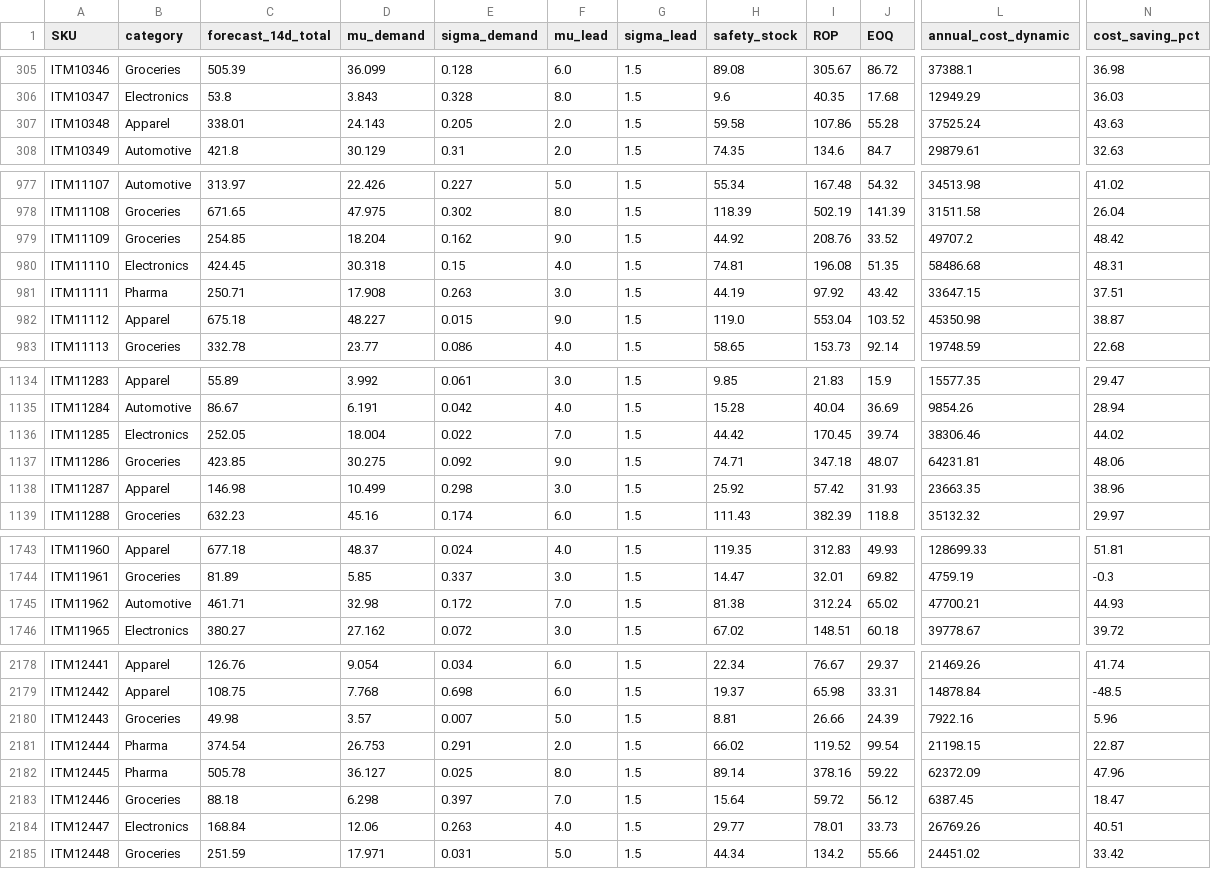
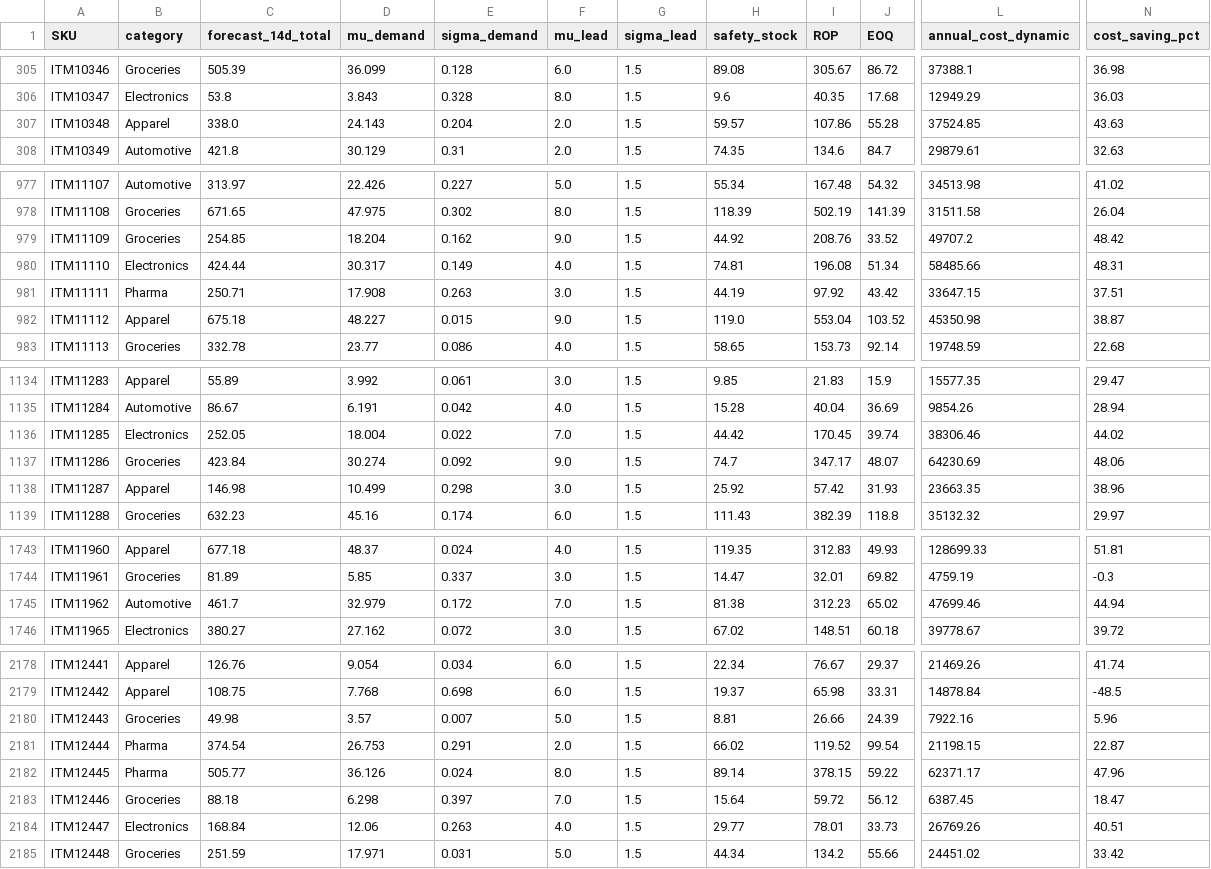
Before and after one commit to AdrielDeVera/mse-433-final, a CSV file: outputs/recommendations.csv, drawn as a sheet; only a part is shown, gaps mark what is left out; the diff covers the shown part only; the diff names each change by its address in the sheet, - before the commit and + after, or states it on an @@ line.

```diff
--- a/outputs/recommendations.csv
+++ b/outputs/recommendations.csv
-C307 (forecast_14d_total): 338.01
+C307 (forecast_14d_total): 338.0
-E307 (sigma_demand): 0.205
+E307 (sigma_demand): 0.204
-H307 (safety_stock): 59.58
+H307 (safety_stock): 59.57
-L307 (annual_cost_dynamic): 37525.24
+L307 (annual_cost_dynamic): 37524.85
-C980 (forecast_14d_total): 424.45
+C980 (forecast_14d_total): 424.44
-D980 (mu_demand): 30.318
+D980 (mu_demand): 30.317
-E980 (sigma_demand): 0.15
+E980 (sigma_demand): 0.149
-J980 (EOQ): 51.35
+J980 (EOQ): 51.34
-L980 (annual_cost_dynamic): 58486.68
+L980 (annual_cost_dynamic): 58485.66
-C1137 (forecast_14d_total): 423.85
+C1137 (forecast_14d_total): 423.84
-D1137 (mu_demand): 30.275
+D1137 (mu_demand): 30.274
-H1137 (safety_stock): 74.71
+H1137 (safety_stock): 74.7
-I1137 (ROP): 347.18
+I1137 (ROP): 347.17
-L1137 (annual_cost_dynamic): 64231.81
+L1137 (annual_cost_dynamic): 64230.69
-C1745 (forecast_14d_total): 461.71
+C1745 (forecast_14d_total): 461.7
-D1745 (mu_demand): 32.98
+D1745 (mu_demand): 32.979
-I1745 (ROP): 312.24
+I1745 (ROP): 312.23
-L1745 (annual_cost_dynamic): 47700.21
+L1745 (annual_cost_dynamic): 47699.46
-N1745 (cost_saving_pct): 44.93
+N1745 (cost_saving_pct): 44.94
-C2182 (forecast_14d_total): 505.78
+C2182 (forecast_14d_total): 505.77
-D2182 (mu_demand): 36.127
+D2182 (mu_demand): 36.126
-E2182 (sigma_demand): 0.025
+E2182 (sigma_demand): 0.024
-I2182 (ROP): 378.16
+I2182 (ROP): 378.15
-L2182 (annual_cost_dynamic): 62372.09
+L2182 (annual_cost_dynamic): 62371.17
```
Also changed, not shown: 110 edited cells elsewhere in this file, 4 other files.
